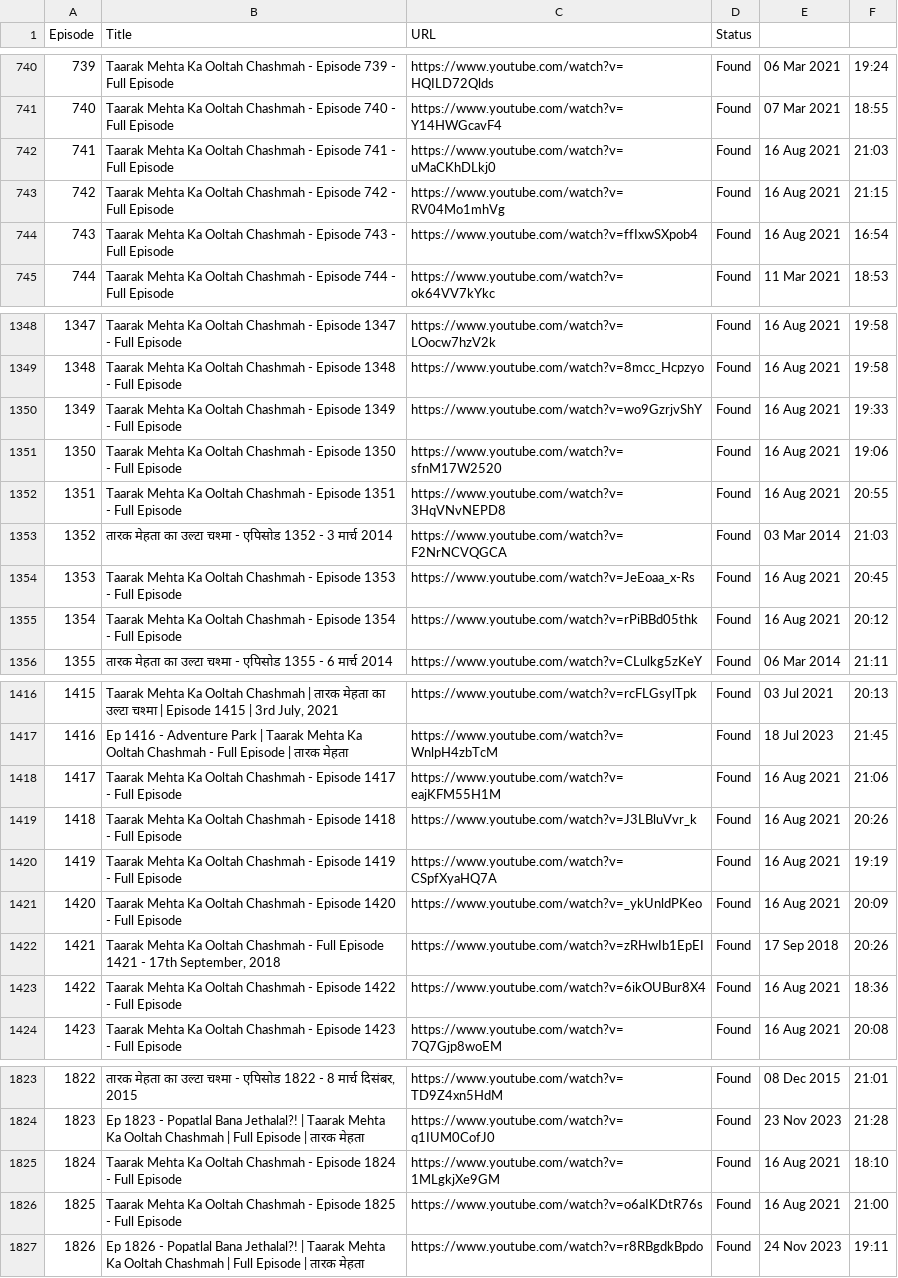
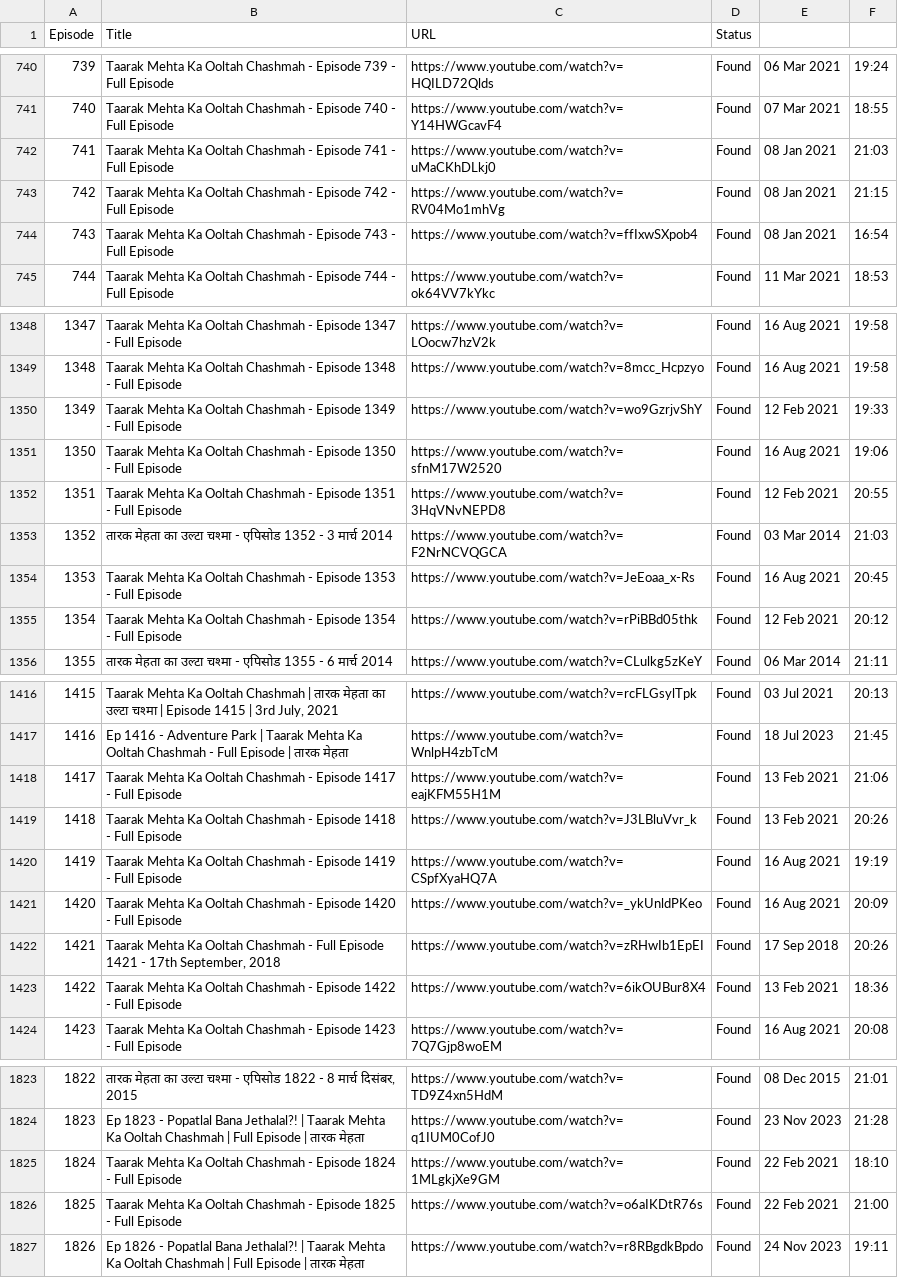
Before and after one commit to CodeMasterAbhishek/Daily-Dose-of-TMKOC, a CSV file: episodes.csv, drawn as a sheet; only a part is shown, gaps mark what is left out; the diff covers the shown part only.

Commit message:
fix: restore missing publish dates for all 41 remaining restricted videos

```diff
--- a/episodes.csv
+++ b/episodes.csv
@@ -741,5 +741,5 @@ Episode,Title,URL,Status
 740,Taarak Mehta Ka Ooltah Chashmah - Episode 740 - Full Episode,https://www.youtube.com/watch?v=Y14HWGcavF4,Found,07 Mar 2021,18:55
-741,Taarak Mehta Ka Ooltah Chashmah - Episode 741 - Full Episode,https://www.youtube.com/watch?v=uMaCKhDLkj0,Found,16 Aug 2021,21:03
-742,Taarak Mehta Ka Ooltah Chashmah - Episode 742 - Full Episode,https://www.youtube.com/watch?v=RV04Mo1mhVg,Found,16 Aug 2021,21:15
-743,Taarak Mehta Ka Ooltah Chashmah - Episode 743 - Full Episode,https://www.youtube.com/watch?v=ffIxwSXpob4,Found,16 Aug 2021,16:54
+741,Taarak Mehta Ka Ooltah Chashmah - Episode 741 - Full Episode,https://www.youtube.com/watch?v=uMaCKhDLkj0,Found,08 Jan 2021,21:03
+742,Taarak Mehta Ka Ooltah Chashmah - Episode 742 - Full Episode,https://www.youtube.com/watch?v=RV04Mo1mhVg,Found,08 Jan 2021,21:15
+743,Taarak Mehta Ka Ooltah Chashmah - Episode 743 - Full Episode,https://www.youtube.com/watch?v=ffIxwSXpob4,Found,08 Jan 2021,16:54
 744,Taarak Mehta Ka Ooltah Chashmah - Episode 744 - Full Episode,https://www.youtube.com/watch?v=ok64VV7kYkc,Found,11 Mar 2021,18:53
@@ -1349,8 +1349,8 @@ Episode,Title,URL,Status
 1348,Taarak Mehta Ka Ooltah Chashmah - Episode 1348 - Full Episode,https://www.youtube.com/watch?v=8mcc_Hcpzyo,Found,16 Aug 2021,19:58
-1349,Taarak Mehta Ka Ooltah Chashmah - Episode 1349 - Full Episode,https://www.youtube.com/watch?v=wo9GzrjvShY,Found,16 Aug 2021,19:33
+1349,Taarak Mehta Ka Ooltah Chashmah - Episode 1349 - Full Episode,https://www.youtube.com/watch?v=wo9GzrjvShY,Found,12 Feb 2021,19:33
 1350,Taarak Mehta Ka Ooltah Chashmah - Episode 1350 - Full Episode,https://www.youtube.com/watch?v=sfnM17W2520,Found,16 Aug 2021,19:06
-1351,Taarak Mehta Ka Ooltah Chashmah - Episode 1351 - Full Episode,https://www.youtube.com/watch?v=3HqVNvNEPD8,Found,16 Aug 2021,20:55
+1351,Taarak Mehta Ka Ooltah Chashmah - Episode 1351 - Full Episode,https://www.youtube.com/watch?v=3HqVNvNEPD8,Found,12 Feb 2021,20:55
 1352,तारक मेहता का उल्टा चश्मा - एपिसोड 1352 - 3 मार्च 2014,https://www.youtube.com/watch?v=F2NrNCVQGCA,Found,03 Mar 2014,21:03
 1353,Taarak Mehta Ka Ooltah Chashmah - Episode 1353 - Full Episode,https://www.youtube.com/watch?v=JeEoaa_x-Rs,Found,16 Aug 2021,20:45
-1354,Taarak Mehta Ka Ooltah Chashmah - Episode 1354 - Full Episode,https://www.youtube.com/watch?v=rPiBBd05thk,Found,16 Aug 2021,20:12
+1354,Taarak Mehta Ka Ooltah Chashmah - Episode 1354 - Full Episode,https://www.youtube.com/watch?v=rPiBBd05thk,Found,12 Feb 2021,20:12
 1355,तारक मेहता का उल्टा चश्मा - एपिसोड 1355 - 6 मार्च 2014,https://www.youtube.com/watch?v=CLulkg5zKeY,Found,06 Mar 2014,21:11
@@ -1417,4 +1417,4 @@ Episode,Title,URL,Status
 1416,Ep 1416 - Adventure Park | Taarak Mehta Ka Ooltah Chashmah - Full Episode | तारक मेहता,https://www.youtube.com/watch?v=WnlpH4zbTcM,Found,18 Jul 2023,21:45
-1417,Taarak Mehta Ka Ooltah Chashmah - Episode 1417 - Full Episode,https://www.youtube.com/watch?v=eajKFM55H1M,Found,16 Aug 2021,21:06
-1418,Taarak Mehta Ka Ooltah Chashmah - Episode 1418 - Full Episode,https://www.youtube.com/watch?v=J3LBluVvr_k,Found,16 Aug 2021,20:26
+1417,Taarak Mehta Ka Ooltah Chashmah - Episode 1417 - Full Episode,https://www.youtube.com/watch?v=eajKFM55H1M,Found,13 Feb 2021,21:06
+1418,Taarak Mehta Ka Ooltah Chashmah - Episode 1418 - Full Episode,https://www.youtube.com/watch?v=J3LBluVvr_k,Found,13 Feb 2021,20:26
 1419,Taarak Mehta Ka Ooltah Chashmah - Episode 1419 - Full Episode,https://www.youtube.com/watch?v=CSpfXyaHQ7A,Found,16 Aug 2021,19:19
@@ -1422,3 +1422,3 @@ Episode,Title,URL,Status
 1421,"Taarak Mehta Ka Ooltah Chashmah - Full Episode 1421 - 17th September, 2018",https://www.youtube.com/watch?v=zRHwIb1EpEI,Found,17 Sep 2018,20:26
-1422,Taarak Mehta Ka Ooltah Chashmah - Episode 1422 - Full Episode,https://www.youtube.com/watch?v=6ikOUBur8X4,Found,16 Aug 2021,18:36
+1422,Taarak Mehta Ka Ooltah Chashmah - Episode 1422 - Full Episode,https://www.youtube.com/watch?v=6ikOUBur8X4,Found,13 Feb 2021,18:36
 1423,Taarak Mehta Ka Ooltah Chashmah - Episode 1423 - Full Episode,https://www.youtube.com/watch?v=7Q7Gjp8woEM,Found,16 Aug 2021,20:08
@@ -1824,4 +1824,4 @@ Episode,Title,URL,Status
 1823,Ep 1823 - Popatlal Bana Jethalal?! | Taarak Mehta Ka Ooltah Chashmah | Full Episode | तारक मेहता,https://www.youtube.com/watch?v=q1IUM0CofJ0,Found,23 Nov 2023,21:28
-1824,Taarak Mehta Ka Ooltah Chashmah - Episode 1824 - Full Episode,https://www.youtube.com/watch?v=1MLgkjXe9GM,Found,16 Aug 2021,18:10
-1825,Taarak Mehta Ka Ooltah Chashmah - Episode 1825 - Full Episode,https://www.youtube.com/watch?v=o6aIKDtR76s,Found,16 Aug 2021,21:00
+1824,Taarak Mehta Ka Ooltah Chashmah - Episode 1824 - Full Episode,https://www.youtube.com/watch?v=1MLgkjXe9GM,Found,22 Feb 2021,18:10
+1825,Taarak Mehta Ka Ooltah Chashmah - Episode 1825 - Full Episode,https://www.youtube.com/watch?v=o6aIKDtR76s,Found,22 Feb 2021,21:00
 1826,Ep 1826 - Popatlal Bana Jethalal?! | Taarak Mehta Ka Ooltah Chashmah | Full Episode | तारक मेहता,https://www.youtube.com/watch?v=r8RBgdkBpdo,Found,24 Nov 2023,19:11
```
Also changed, not shown: 25 edited cells elsewhere in this file.
